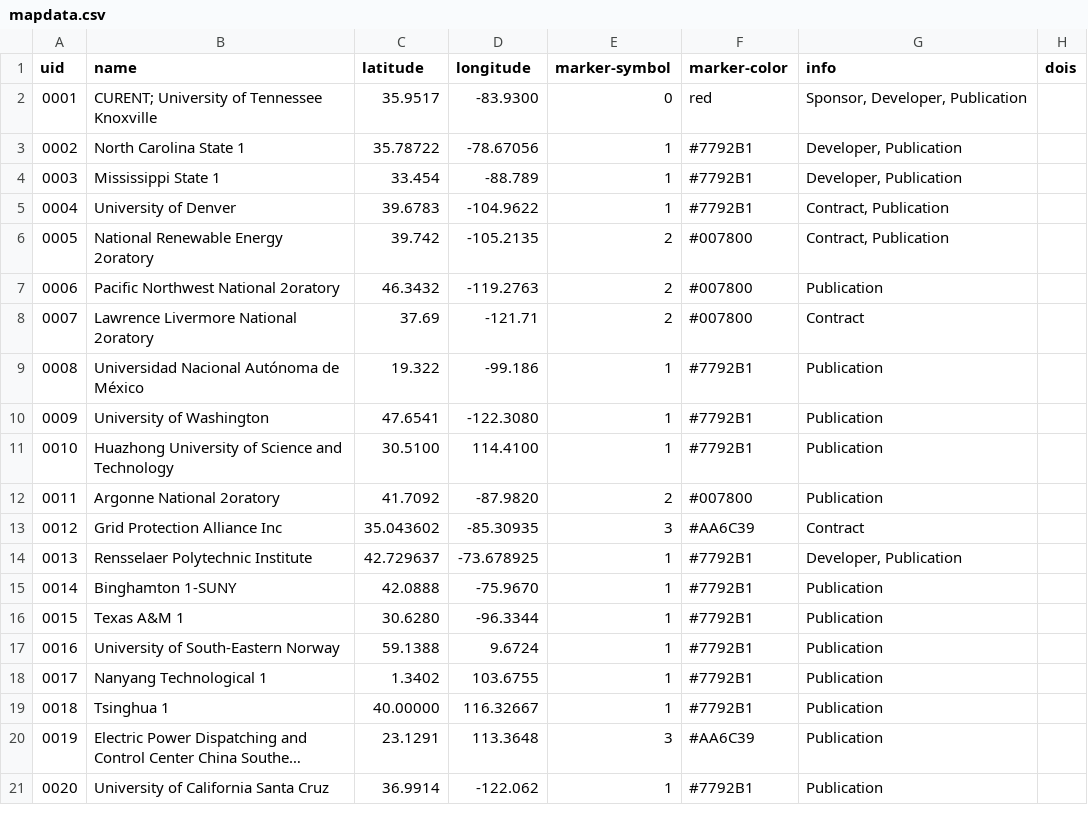
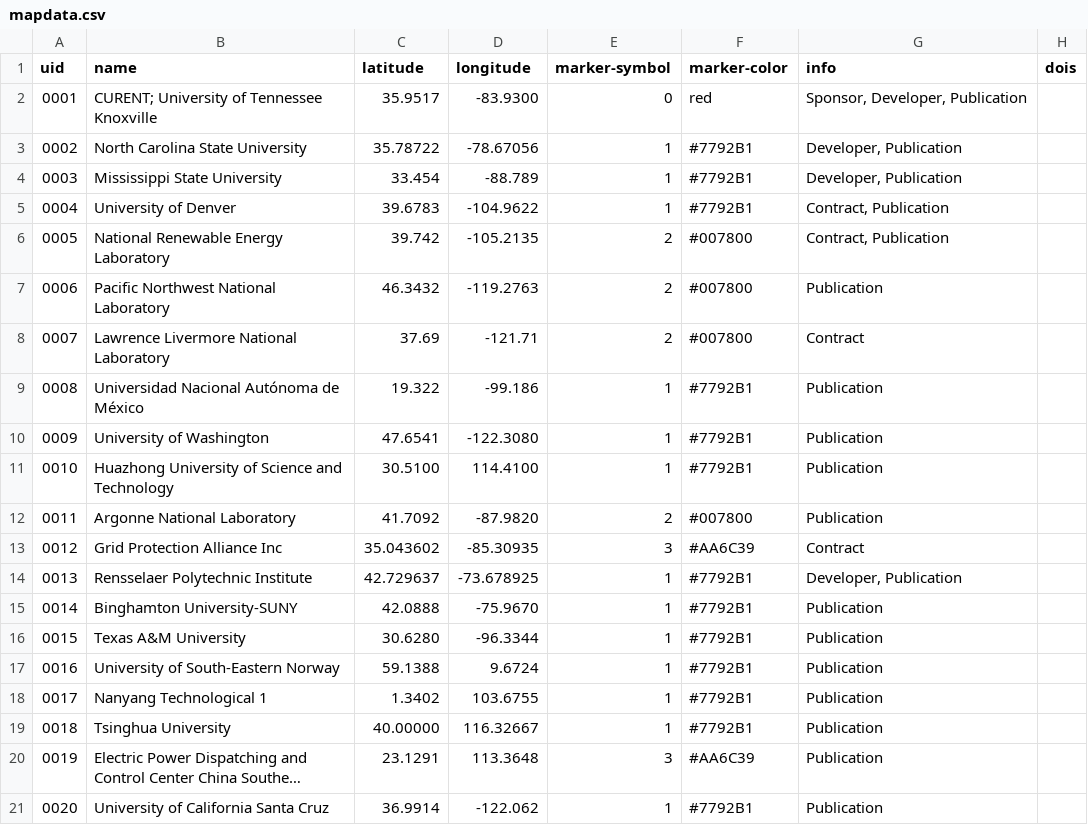
Before and after one commit to eejyin/curent.github.io, a CSV file: assets/data/mapdata.csv, drawn as a sheet; long unchanged cells end in …; the diff names each change by its address in the sheet, - before the commit and + after, or states it on an @@ line.

Commit message:
[WIP] Refactor mapdata CSV, typo

```diff
--- a/assets/data/mapdata.csv
+++ b/assets/data/mapdata.csv
-B3 (name): North Carolina State 1
+B3 (name): North Carolina State University
-B4 (name): Mississippi State 1
+B4 (name): Mississippi State University
-B6 (name): National Renewable Energy 2oratory
+B6 (name): National Renewable Energy Laboratory
-B7 (name): Pacific Northwest National 2oratory
+B7 (name): Pacific Northwest National Laboratory
-B8 (name): Lawrence Livermore National 2oratory
+B8 (name): Lawrence Livermore National Laboratory
-B12 (name): Argonne National 2oratory
+B12 (name): Argonne National Laboratory
-B15 (name): Binghamton 1-SUNY
+B15 (name): Binghamton University-SUNY
-B16 (name): Texas A&M 1
+B16 (name): Texas A&M University
-B19 (name): Tsinghua 1
+B19 (name): Tsinghua University
```
